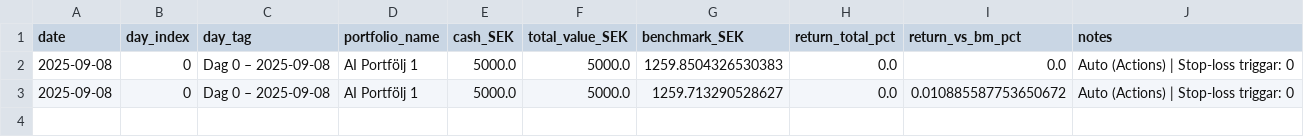
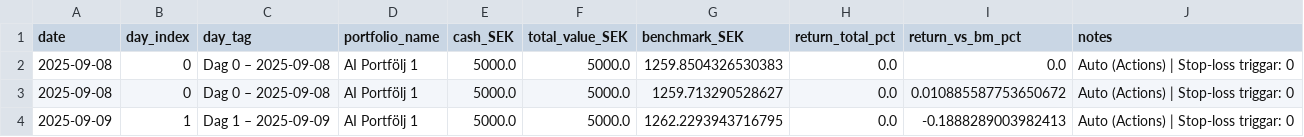
Before and after one commit to BOLDT94/ChatGPT-Micro-Cap-Experiment, a CSV file: eod/eod_log.csv, drawn as a sheet; the diff names each change by its address in the sheet, - before the commit and + after, or states it on an @@ line.

```diff
--- a/eod/eod_log.csv
+++ b/eod/eod_log.csv
+row 4: 2025-09-09 | 1 | Dag 1 – 2025-09-09 | AI Portfölj 1 | 5000.0 | 5000.0 | 1262.2293943716795 | 0.0 | -0.1888289003982413 | Auto (Actions) | Stop-loss triggar: 0
```
